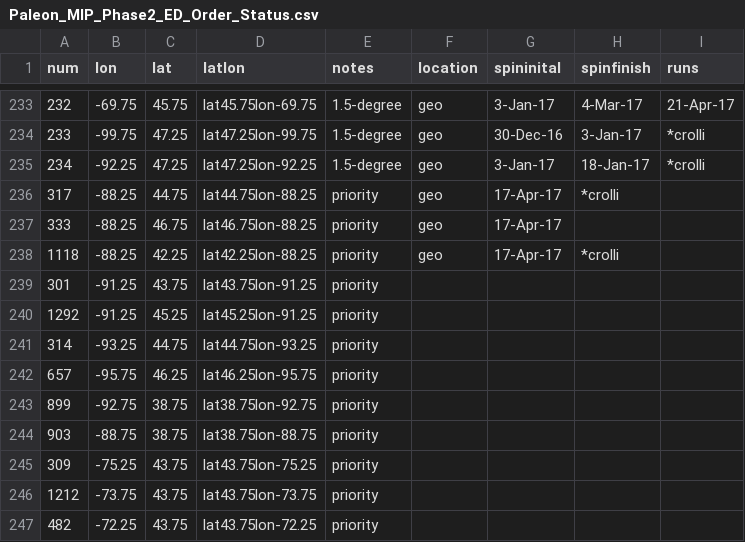
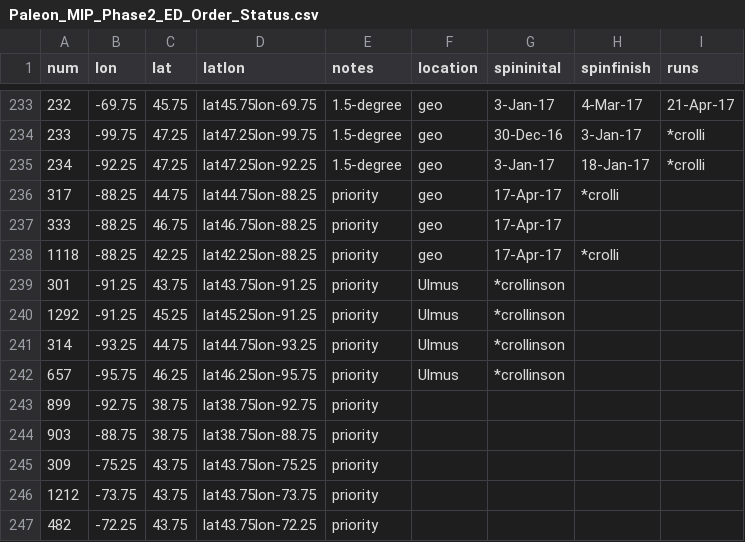
Before and after one commit to crollinson/ED_PalEON, a CSV file: MIP2_Region/0_setup/Paleon_MIP_Phase2_ED_Order_Status.csv, drawn as a sheet; only a part is shown, gaps mark what is left out.

Commit message:
Status Update! ED running on Ulmus (Morton Arb server)!!

```diff
--- a/MIP2_Region/0_setup/Paleon_MIP_Phase2_ED_Order_Status.csv
+++ b/MIP2_Region/0_setup/Paleon_MIP_Phase2_ED_Order_Status.csv
@@ -238,6 +238,6 @@ num,lon,lat,latlon,notes,location,spininital,spinfinish,runs
 1118,-88.25,42.25,lat42.25lon-88.25,priority,geo,17-Apr-17,*crolli,
-301,-91.25,43.75,lat43.75lon-91.25,priority,,,,
-1292,-91.25,45.25,lat45.25lon-91.25,priority,,,,
-314,-93.25,44.75,lat44.75lon-93.25,priority,,,,
-657,-95.75,46.25,lat46.25lon-95.75,priority,,,,
+301,-91.25,43.75,lat43.75lon-91.25,priority,Ulmus,*crollinson,,
+1292,-91.25,45.25,lat45.25lon-91.25,priority,Ulmus,*crollinson,,
+314,-93.25,44.75,lat44.75lon-93.25,priority,Ulmus,*crollinson,,
+657,-95.75,46.25,lat46.25lon-95.75,priority,Ulmus,*crollinson,,
 899,-92.75,38.75,lat38.75lon-92.75,priority,,,,
```
